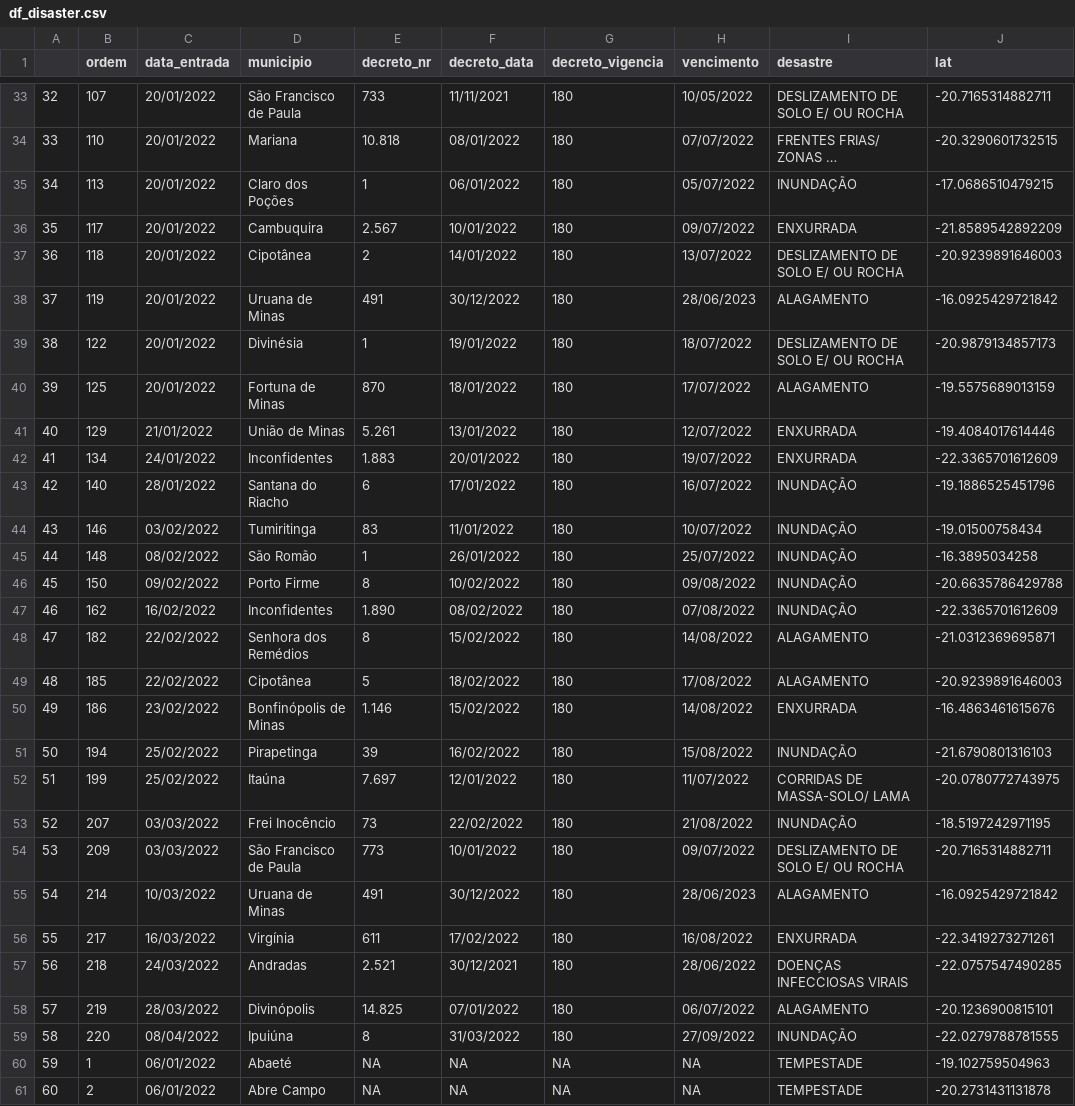
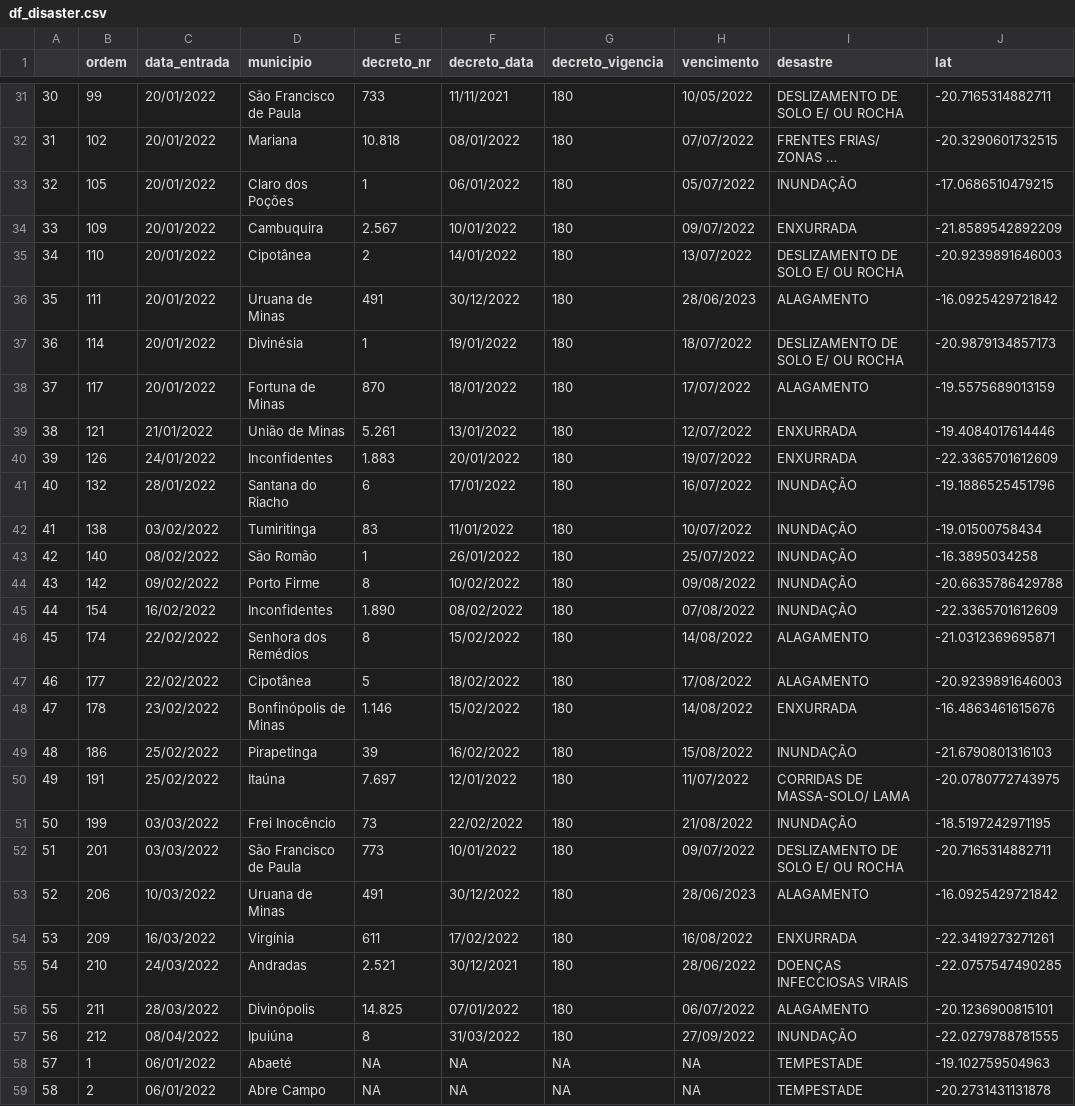
Before and after one commit to denis-or/desastres, a CSV file: inst/df_disaster.csv, drawn as a sheet; only a part is shown, gaps mark what is left out; long unchanged cells end in …; addresses are those after the commit; the diff covers the shown part only; the diff names each change by its address in the sheet, - before the commit and + after, or states it on an @@ line.

Commit message:
Base de desastres em MG atualizada em 2022-05-04 23:43:21

```diff
--- a/inst/df_disaster.csv
+++ b/inst/df_disaster.csv
@@ column A renumbered from row 2 down @@
-B31 (ordem): 107
+B31 (ordem): 99
-B32 (ordem): 110
+B32 (ordem): 102
-B33 (ordem): 113
+B33 (ordem): 105
-B34 (ordem): 117
+B34 (ordem): 109
-B35 (ordem): 118
+B35 (ordem): 110
-B36 (ordem): 119
+B36 (ordem): 111
-B37 (ordem): 122
+B37 (ordem): 114
-B38 (ordem): 125
+B38 (ordem): 117
-B39 (ordem): 129
+B39 (ordem): 121
-B40 (ordem): 134
+B40 (ordem): 126
-B41 (ordem): 140
+B41 (ordem): 132
-B42 (ordem): 146
+B42 (ordem): 138
-B43 (ordem): 148
+B43 (ordem): 140
-B44 (ordem): 150
+B44 (ordem): 142
-B45 (ordem): 162
+B45 (ordem): 154
-B46 (ordem): 182
+B46 (ordem): 174
-B47 (ordem): 185
+B47 (ordem): 177
-B48 (ordem): 186
+B48 (ordem): 178
-B49 (ordem): 194
+B49 (ordem): 186
-B50 (ordem): 199
+B50 (ordem): 191
-B51 (ordem): 207
+B51 (ordem): 199
-B52 (ordem): 209
+B52 (ordem): 201
-B53 (ordem): 214
+B53 (ordem): 206
-B54 (ordem): 217
+B54 (ordem): 209
-B55 (ordem): 218
+B55 (ordem): 210
-B56 (ordem): 219
+B56 (ordem): 211
-B57 (ordem): 220
+B57 (ordem): 212
```
Also changed, not shown: 2 removed rows and 29 edited cells elsewhere in this file, 1 other file.
